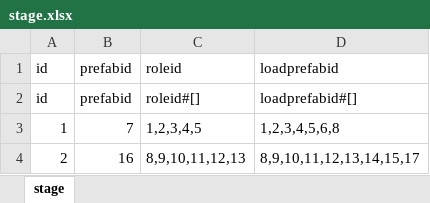
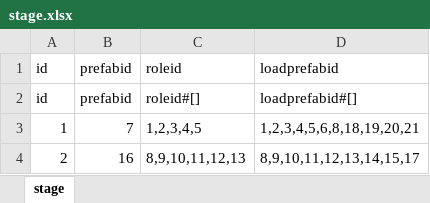
Before and after one commit to AndLightLight/SGame, an Excel workbook: SGameProject/assets/xlsx/stage.xlsx, sheet stage, drawn as a sheet; values as stored, in another font and other column widths than the file's, no borders; the diff names each change by its address in the sheet, - before the commit and + after, or states it on an @@ line.

```diff
--- a/SGameProject/assets/xlsx/stage.xlsx (sheet stage)
+++ b/SGameProject/assets/xlsx/stage.xlsx (sheet stage)
-D3: 1,2,3,4,5,6,8
+D3: 1,2,3,4,5,6,8,18,19,20,21
```
Also changed, not shown: SGameProject/assets/xlsx/preload.xlsx, SGameProject/assets/xlsx/role.xlsx, 48 other files.
